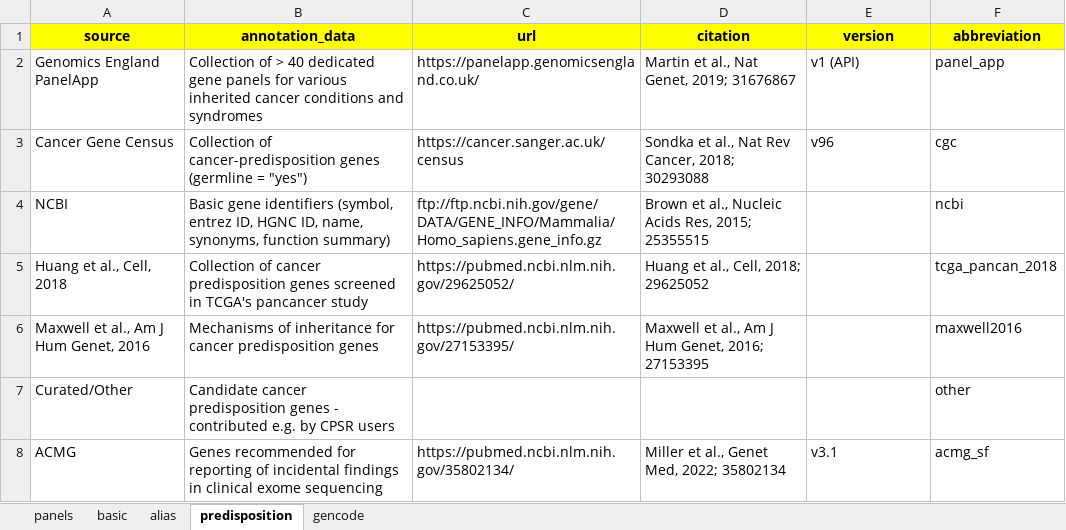
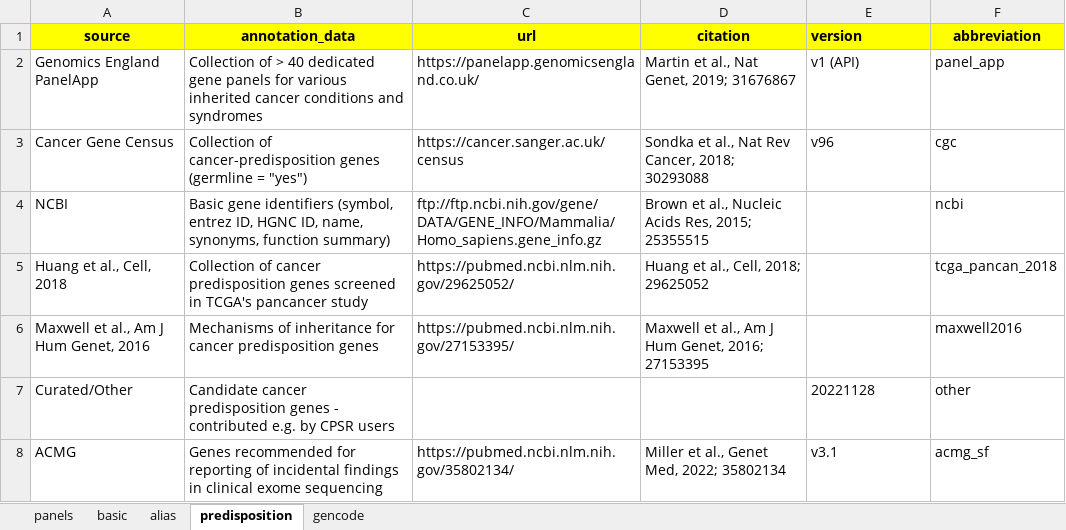
Before and after one commit to sigven/geneOncoX, an Excel workbook: data-raw/metadata.xlsx, sheet predisposition, drawn as a sheet; values as stored, in another font and other column widths than the file's, no borders; the diff names each change by its address in the sheet, - before the commit and + after, or states it on an @@ line.

```diff
--- a/data-raw/metadata.xlsx (sheet predisposition)
+++ b/data-raw/metadata.xlsx (sheet predisposition)
-E1 alignment: center
+E1 alignment: left
-E7 (version): (empty)
+E7 (version): 20221128
```
Also changed, not shown: sheet gencode, data-raw/predisposition/curated_genes/predisposition_curated_other.xlsx, 13 other files.
